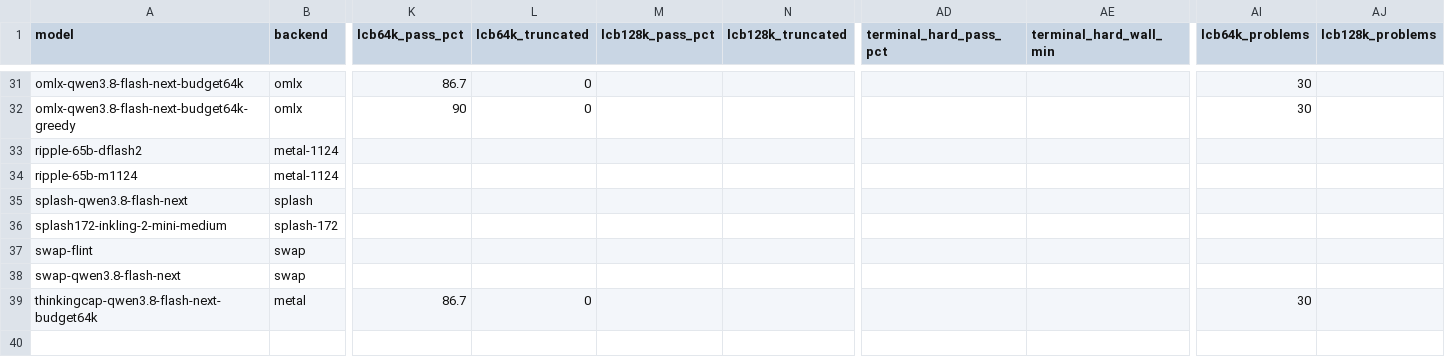
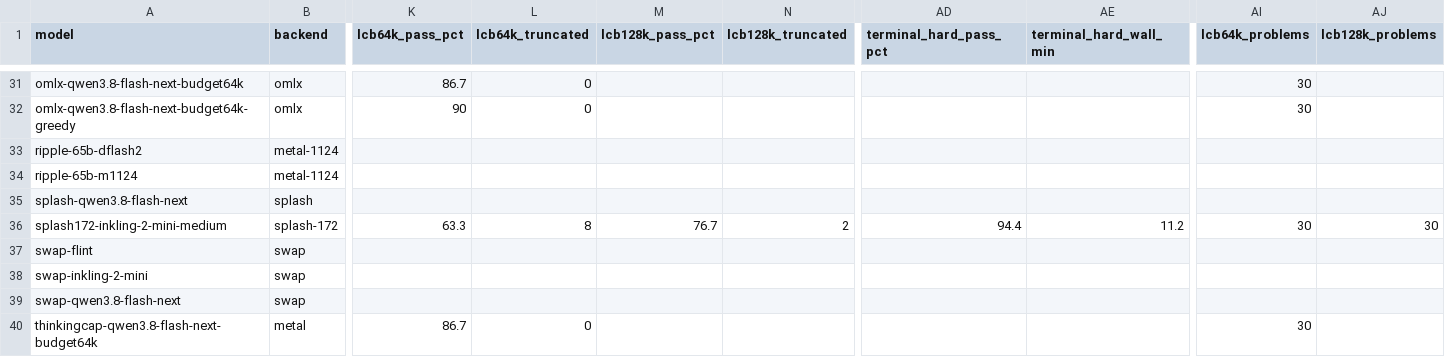
Before and after one commit to hofftodd/ai-bench, a CSV file: dashboard/data-mac/models.csv, drawn as a sheet; only a part is shown, gaps mark what is left out; rows hold the shown columns only; the diff names each change by its address in the sheet, - before the commit and + after, or states it on an @@ line.

```diff
--- a/dashboard/data-mac/models.csv
+++ b/dashboard/data-mac/models.csv
-K36 (lcb64k_pass_pct): (empty)
+K36 (lcb64k_pass_pct): 63.3
-L36 (lcb64k_truncated): (empty)
+L36 (lcb64k_truncated): 8
-M36 (lcb128k_pass_pct): (empty)
+M36 (lcb128k_pass_pct): 76.7
-N36 (lcb128k_truncated): (empty)
+N36 (lcb128k_truncated): 2
-AD36 (terminal_hard_pass_pct): (empty)
+AD36 (terminal_hard_pass_pct): 94.4
-AE36 (terminal_hard_wall_min): (empty)
+AE36 (terminal_hard_wall_min): 11.2
-AI36 (lcb64k_problems): (empty)
+AI36 (lcb64k_problems): 30
-AJ36 (lcb128k_problems): (empty)
+AJ36 (lcb128k_problems): 30
+row 38: swap-inkling-2-mini | swap
```
Also changed, not shown: 7 other files.
